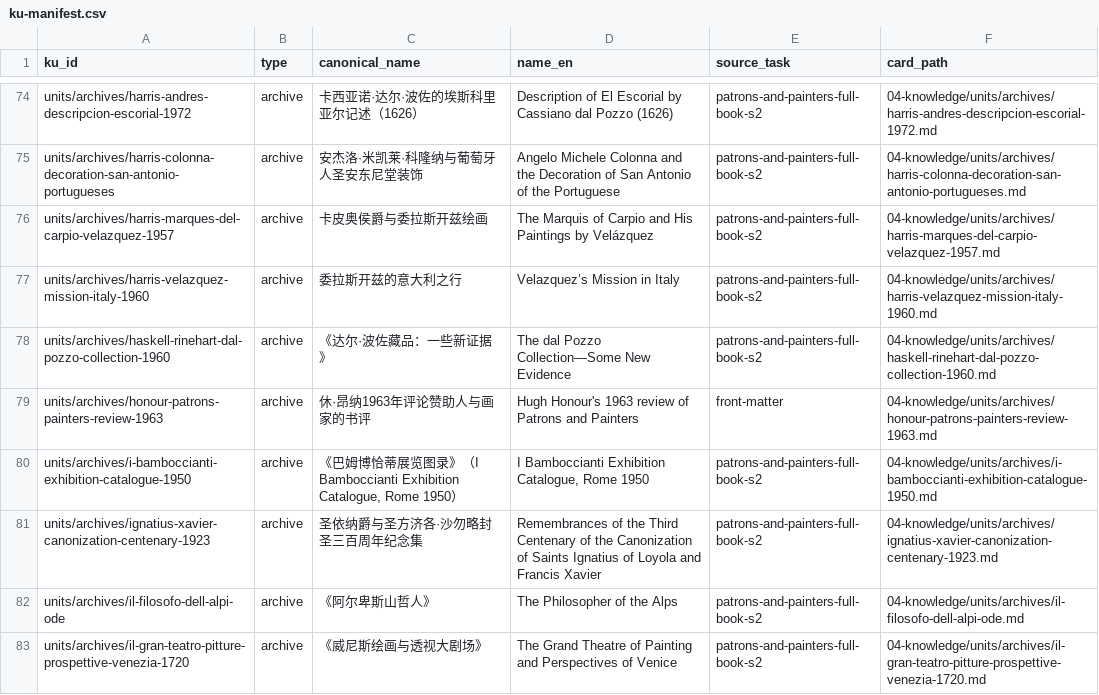
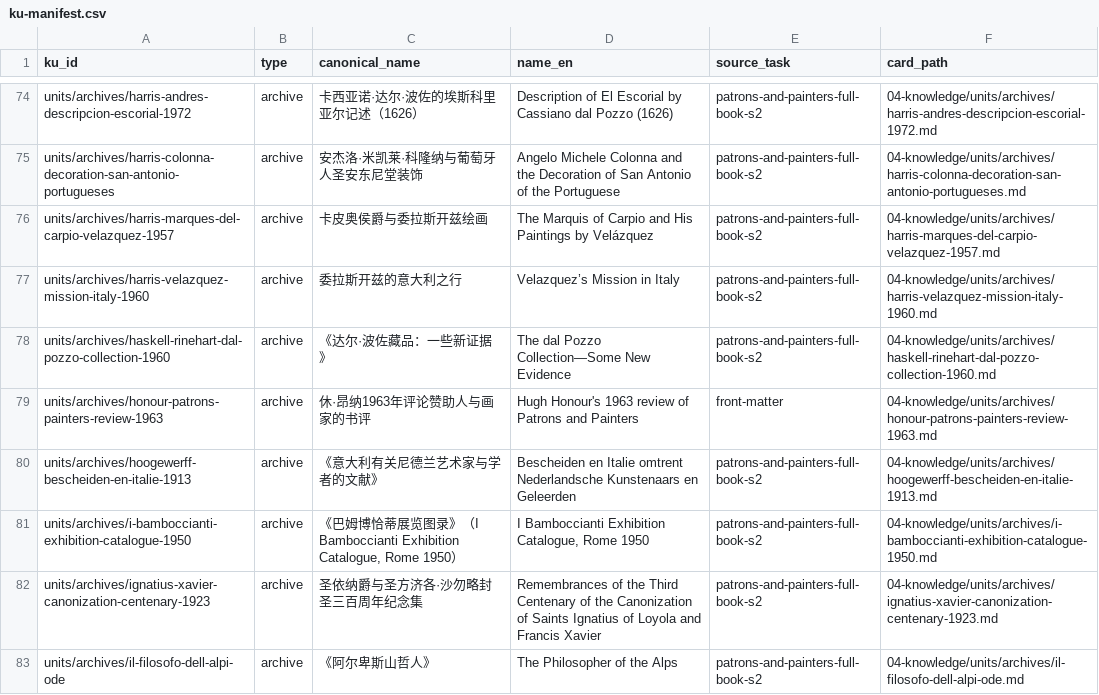
Before and after one commit to fengbaifan/PNP-Final-DATA, a CSV file: 04-knowledge/tables/ku-manifest.csv, drawn as a sheet; only a part is shown, gaps mark what is left out; the shorter side is filled out with more unchanged rows.

```diff
--- a/04-knowledge/tables/ku-manifest.csv
+++ b/04-knowledge/tables/ku-manifest.csv
@@ -79,2 +79,3 @@ units/archives/haskell-rinehart-dal-pozzo-collection-1960,archive,《达尔·波
 units/archives/honour-patrons-painters-review-1963,archive,休·昂纳1963年评论赞助人与画家的书评,Hugh Honour's 1963 review of Patrons and Painters,front-matter,04-knowledge/units/archives/honour-patrons-painters-review-1963.md
+units/archives/hoogewerff-bescheiden-en-italie-1913,archive,《意大利有关尼德兰艺术家与学者的文献》,Bescheiden en Italie omtrent Nederlandsche Kunstenaars en Geleerden,patrons-and-painters-full-book-s2,04-knowledge/units/archives/hoogewerff-bescheiden-en-italie-1913.md
 units/archives/i-bamboccianti-exhibition-catalogue-1950,archive,"《巴姆博恰蒂展览图录》（I Bamboccianti Exhibition Catalogue, Rome 1950）","I Bamboccianti Exhibition Catalogue, Rome 1950",patrons-and-painters-full-book-s2,04-knowledge/units/archives/i-bamboccianti-exhibition-catalogue-1950.md
```
Also changed, not shown: 04-knowledge/tables/relations.csv, 7 other files.
